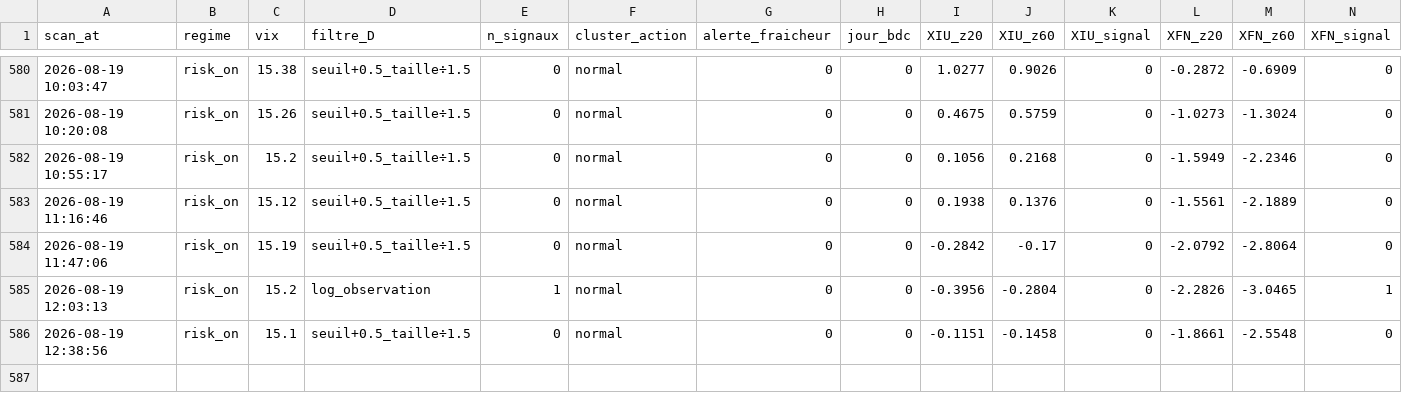
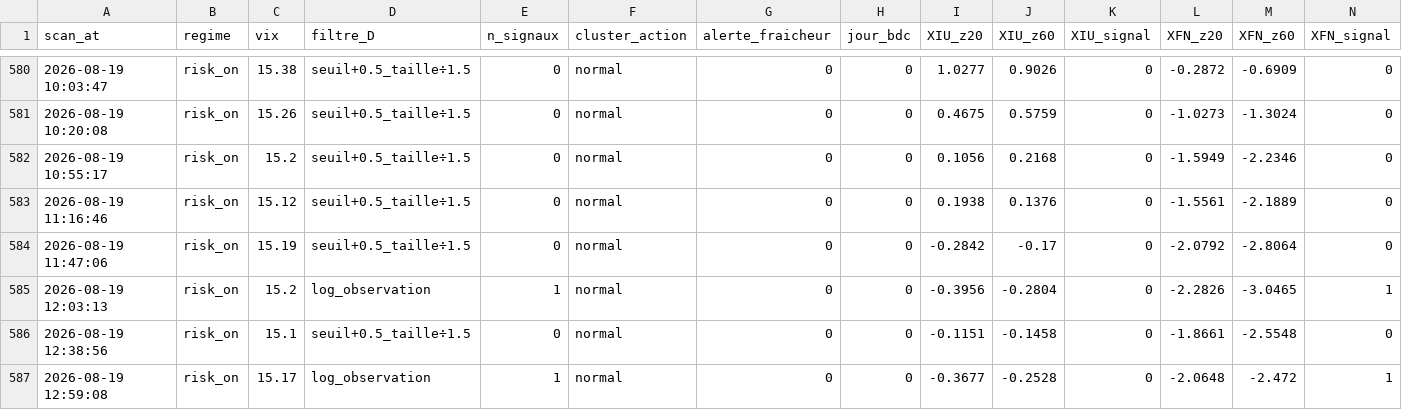
Before and after one commit to Syl77qc/tmx_automatic, a CSV file: historique_scans.csv, drawn as a sheet; only a part is shown, gaps mark what is left out; rows hold the shown columns only; the diff names each change by its address in the sheet, - before the commit and + after, or states it on an @@ line.

Commit message:
Scan + dashboard 2026-08-19 16:59 UTC

```diff
--- a/historique_scans.csv
+++ b/historique_scans.csv
+row 587: 2026-08-19 12:59:08 | risk_on | 15.17 | log_observation | 1 | normal | 0 | 0 | -0.3677 | -0.2528 | 0 | -2.0648 | -2.472 | 1
```
Also changed, not shown: 4 other files.
